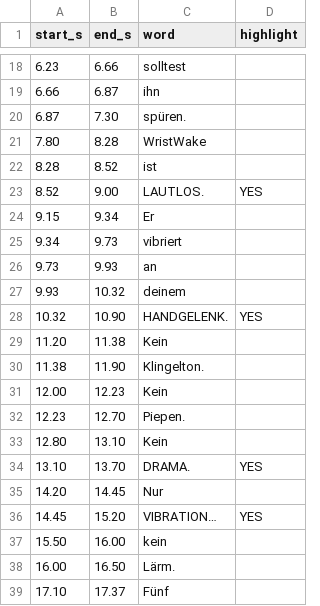
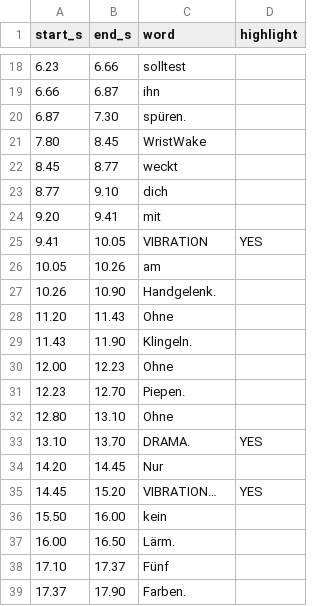
Before and after one commit to wristwake/claude-code, a CSV file: wristwake-ad/subtitles/B_partner_LEAD_DE_word-timing.csv, drawn as a sheet; only a part is shown, gaps mark what is left out; the shorter side is filled out with more unchanged rows.

```diff
--- a/wristwake-ad/subtitles/B_partner_LEAD_DE_word-timing.csv
+++ b/wristwake-ad/subtitles/B_partner_LEAD_DE_word-timing.csv
@@ -20,15 +20,14 @@ start_s,end_s,word,highlight
 6.87,7.30,"spüren.",
-7.80,8.28,"WristWake",
-8.28,8.52,"ist",
-8.52,9.00,"LAUTLOS.",YES
-9.15,9.34,"Er",
-9.34,9.73,"vibriert",
-9.73,9.93,"an",
-9.93,10.32,"deinem",
-10.32,10.90,"HANDGELENK.",YES
-11.20,11.38,"Kein",
-11.38,11.90,"Klingelton.",
-12.00,12.23,"Kein",
+7.80,8.45,"WristWake",
+8.45,8.77,"weckt",
+8.77,9.10,"dich",
+9.20,9.41,"mit",
+9.41,10.05,"VIBRATION",YES
+10.05,10.26,"am",
+10.26,10.90,"Handgelenk.",
+11.20,11.43,"Ohne",
+11.43,11.90,"Klingeln.",
+12.00,12.23,"Ohne",
 12.23,12.70,"Piepen.",
-12.80,13.10,"Kein",
+12.80,13.10,"Ohne",
 13.10,13.70,"DRAMA.",YES
```
Also changed, not shown: wristwake-ad/subtitles/C_demo_DE_word-timing.csv, wristwake-ad/subtitles/C_demo_EN_word-timing.csv, 5 other files.
